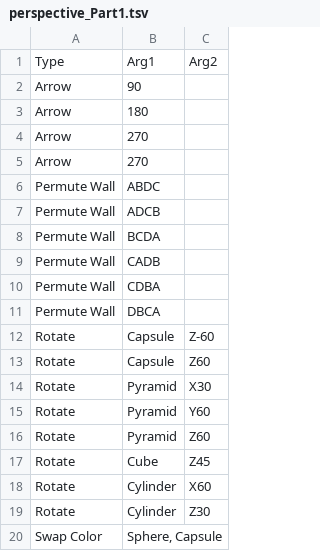
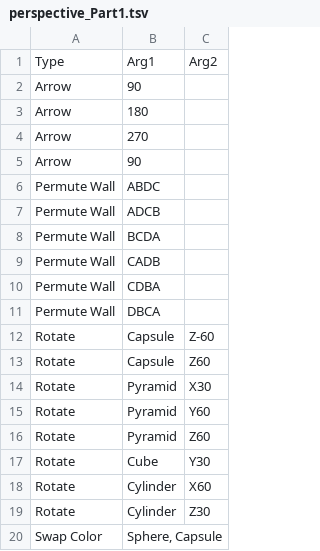
Before and after one commit to ChrastilLab/LandmarksR, a TSV file: perspective_Part1.tsv, drawn as a sheet; only a part is shown.

```diff
--- a/perspective_Part1.tsv
+++ b/perspective_Part1.tsv
@@ -4,3 +4,3 @@ Arrow	180
 Arrow	270	
-Arrow	270	
+Arrow	90	
 Permute Wall	ABDC	
@@ -16,3 +16,3 @@ Rotate	Pyramid	 Y60
 Rotate	Pyramid	 Z60
-Rotate	Cube	 Z45
+Rotate	Cube	 Y30
 Rotate	Cylinder	 X60
```
Also changed, not shown: perspective_Part3.tsv, 14 other files.
